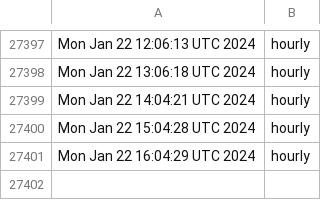
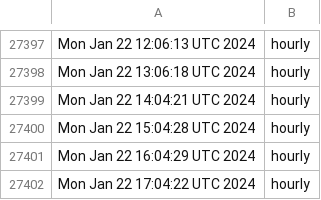
Before and after one commit to briancohan/gha-cron-demo, a CSV file: log.csv, drawn as a sheet; only a part is shown, gaps mark what is left out.

```diff
--- a/log.csv
+++ b/log.csv
@@ -27401 +27401,2 @@ Mon Jan 22 15:04:28 UTC 2024,hourly
 Mon Jan 22 16:04:29 UTC 2024,hourly
+Mon Jan 22 17:04:22 UTC 2024,hourly
```
Also changed, not shown: 1 other file.
